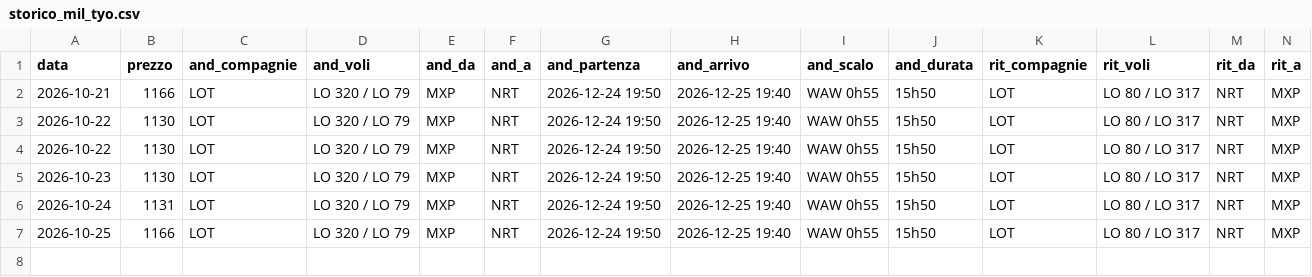
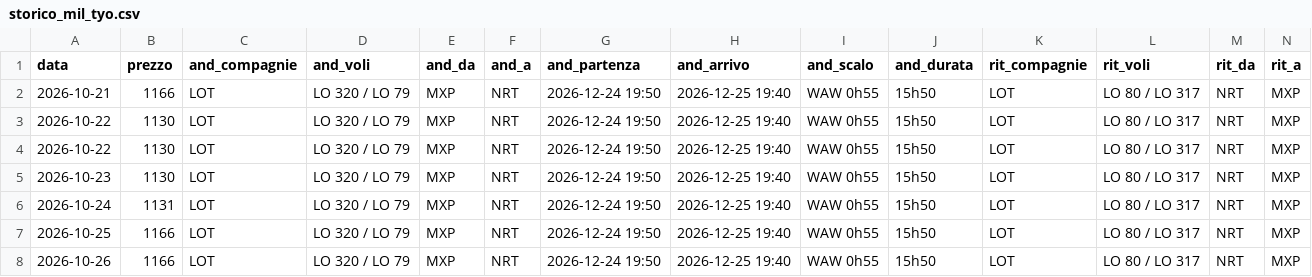
Before and after one commit to langherrima/track-voli, a CSV file: storico_mil_tyo.csv, drawn as a sheet; only a part is shown; rows hold the shown columns only; the diff names each change by its address in the sheet, - before the commit and + after, or states it on an @@ line.

```diff
--- a/storico_mil_tyo.csv
+++ b/storico_mil_tyo.csv
+row 8: 2026-10-26 | 1166 | LOT | LO 320 / LO 79 | MXP | NRT | 2026-12-24 19:50 | 2026-12-25 19:40 | WAW 0h55 | 15h50 | LOT | LO 80 / LO 317 | NRT | MXP
```
